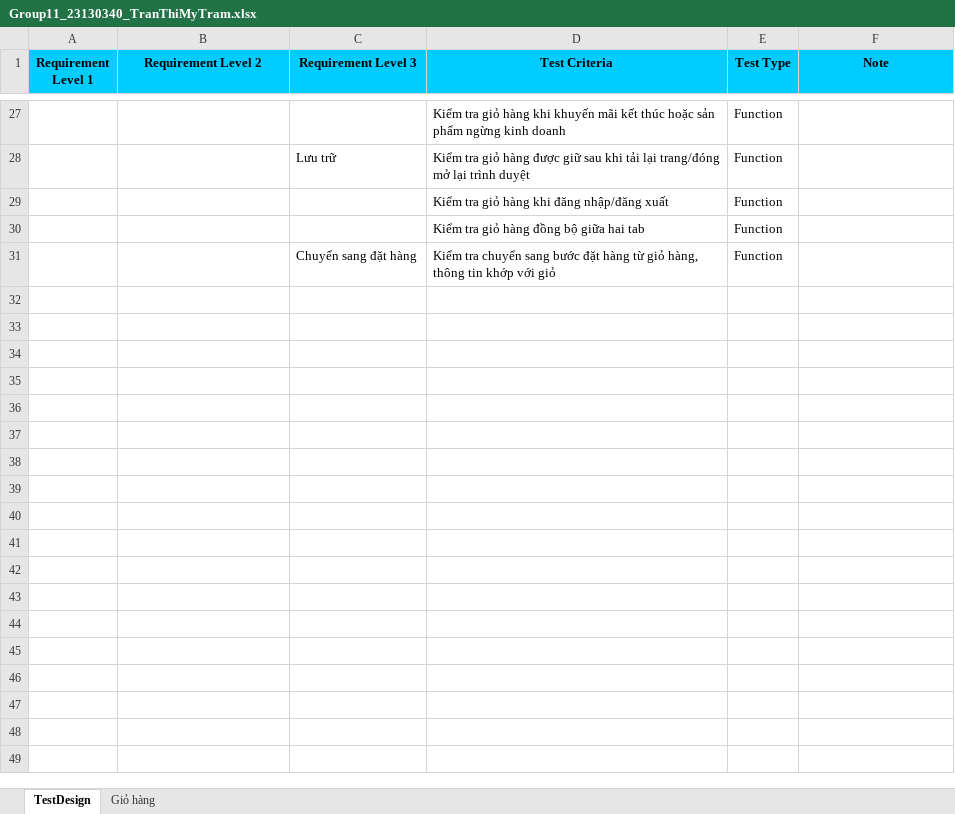
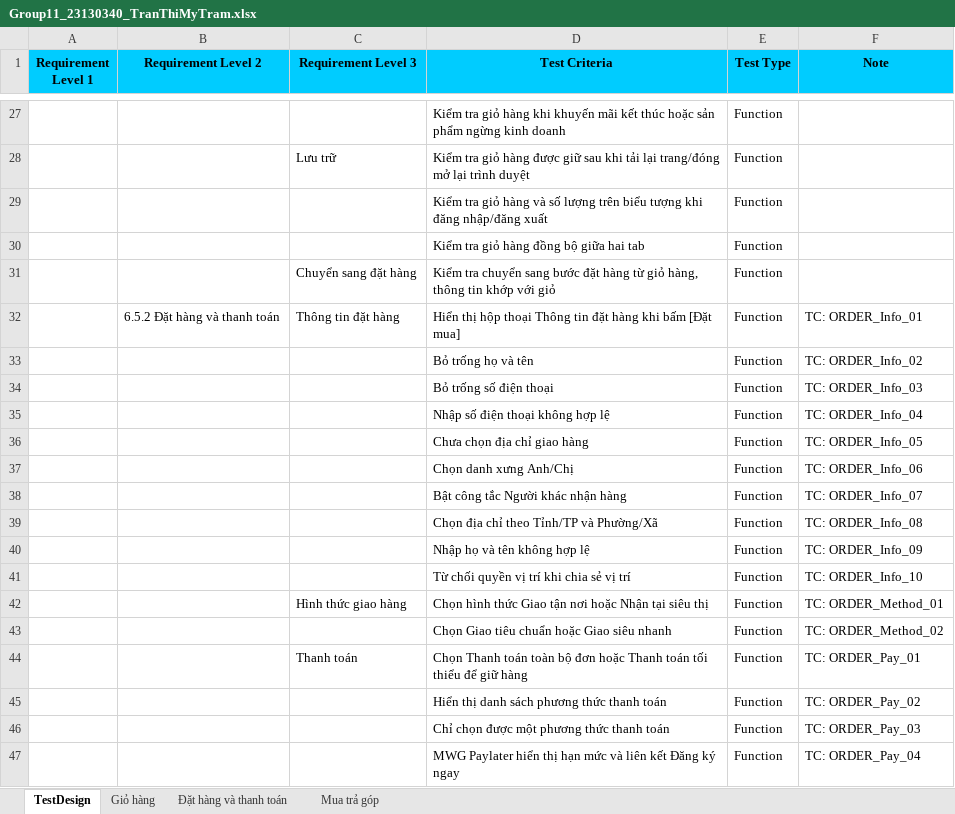
Before and after one commit to HuongLan23130168/Software_Testing, an Excel workbook: Group11_23130340_TranThiMyTram.xlsx, sheet TestDesign, drawn as a sheet; only a part is shown, gaps mark what is left out; values as stored, in another font and other column widths than the file's, no borders; the diff covers the shown part only; the diff names each change by its address in the sheet, - before the commit and + after, or states it on an @@ line.

```diff
--- a/Group11_23130340_TranThiMyTram.xlsx (sheet TestDesign)
+++ b/Group11_23130340_TranThiMyTram.xlsx (sheet TestDesign)
+sheet tab: Đặt hàng và thanh toán
+sheet tab: Mua trả góp
-D29 (Test Criteria): …giỏ hàng khi đăng…
+D29 (Test Criteria): …giỏ hàng và số lượng trên biểu tượng khi đăng…
+row 32:  | 6.5.2 Đặt hàng và thanh toán | Thông tin đặt hàng | Hiển thị hộp thoại Thông tin đặt hàng khi bấm [Đặt mua] | Function | TC: ORDER_Info_01
+row 33:  |  |  | Bỏ trống họ và tên | Function | TC: ORDER_Info_02
+row 34:  |  |  | Bỏ trống số điện thoại | Function | TC: ORDER_Info_03
+row 35:  |  |  | Nhập số điện thoại không hợp lệ | Function | TC: ORDER_Info_04
+row 36:  |  |  | Chưa chọn địa chỉ giao hàng | Function | TC: ORDER_Info_05
+row 37:  |  |  | Chọn danh xưng Anh/Chị | Function | TC: ORDER_Info_06
+row 38:  |  |  | Bật công tắc Người khác nhận hàng | Function | TC: ORDER_Info_07
+row 39:  |  |  | Chọn địa chỉ theo Tỉnh/TP và Phường/Xã | Function | TC: ORDER_Info_08
+row 40:  |  |  | Nhập họ và tên không hợp lệ | Function | TC: ORDER_Info_09
+row 41:  |  |  | Từ chối quyền vị trí khi chia sẻ vị trí | Function | TC: ORDER_Info_10
+row 42:  |  | Hình thức giao hàng | Chọn hình thức Giao tận nơi hoặc Nhận tại siêu thị | Function | TC: ORDER_Method_01
+row 43:  |  |  | Chọn Giao tiêu chuẩn hoặc Giao siêu nhanh | Function | TC: ORDER_Method_02
+row 44:  |  | Thanh toán | Chọn Thanh toán toàn bộ đơn hoặc Thanh toán tối thiểu để giữ hàng | Function | TC: ORDER_Pay_01
+row 45:  |  |  | Hiển thị danh sách phương thức thanh toán | Function | TC: ORDER_Pay_02
+row 46:  |  |  | Chỉ chọn được một phương thức thanh toán | Function | TC: ORDER_Pay_03
+row 47:  |  |  | MWG Paylater hiển thị hạn mức và liên kết Đăng ký ngay | Function | TC: ORDER_Pay_04
```
Also changed, not shown: 46 added rows elsewhere in this sheet, sheet Giỏ hàng, formulas that keep their value, 1 other file.
